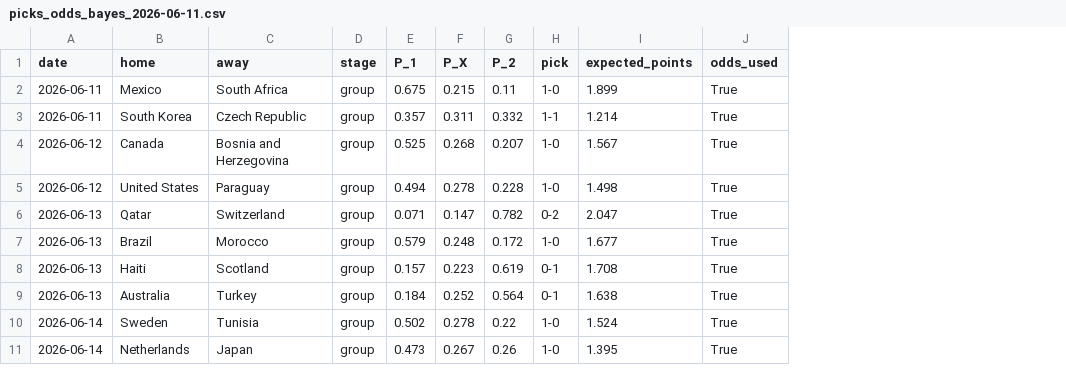
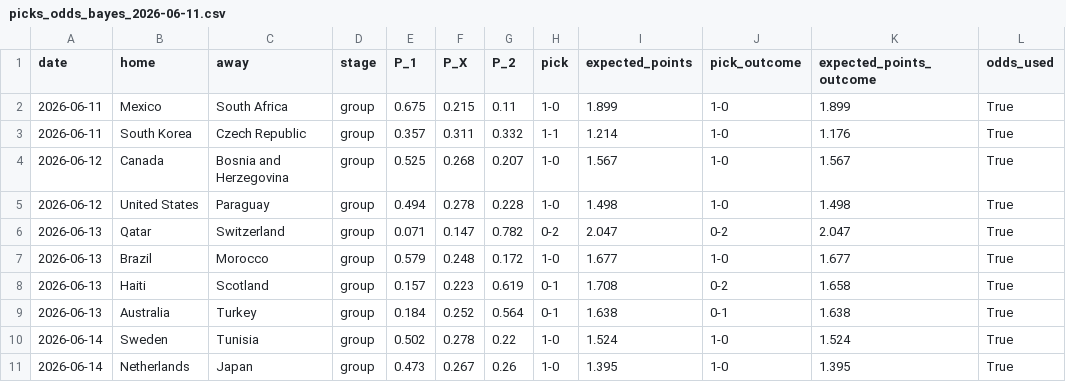
Before and after one commit to SergioLlana/world-cup-predictor, a CSV file: data/predictions/picks_odds_bayes_2026-06-11.csv, drawn as a sheet; only a part is shown; the diff names each change by its address in the sheet, - before the commit and + after, or states it on an @@ line.

```diff
--- a/data/predictions/picks_odds_bayes_2026-06-11.csv
+++ b/data/predictions/picks_odds_bayes_2026-06-11.csv
+column J (pick_outcome), rows 2-11: 1-0 | 1-0 | 1-0 | 1-0 | 0-2 | 1-0 | 0-2 | 0-1 | 1-0 | 1-0
+column K (expected_points_outcome), rows 2-11: 1.899 | 1.176 | 1.567 | 1.498 | 2.047 | 1.677 | 1.658 | 1.638 | 1.524 | 1.395
```
Also changed, not shown: data/predictions/picks_history_bayes_2026-06-11.csv, data/predictions/picks_history_bayes_2026-06-12.csv, 19 other files.
